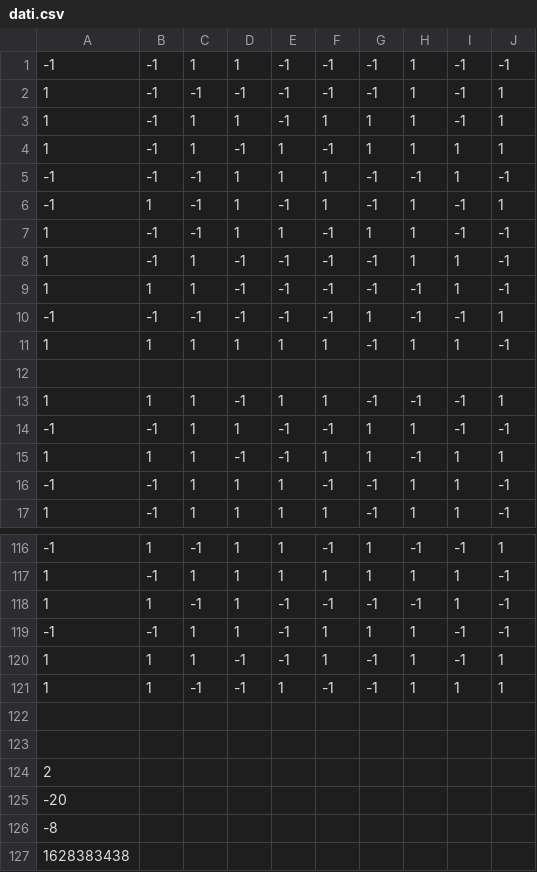
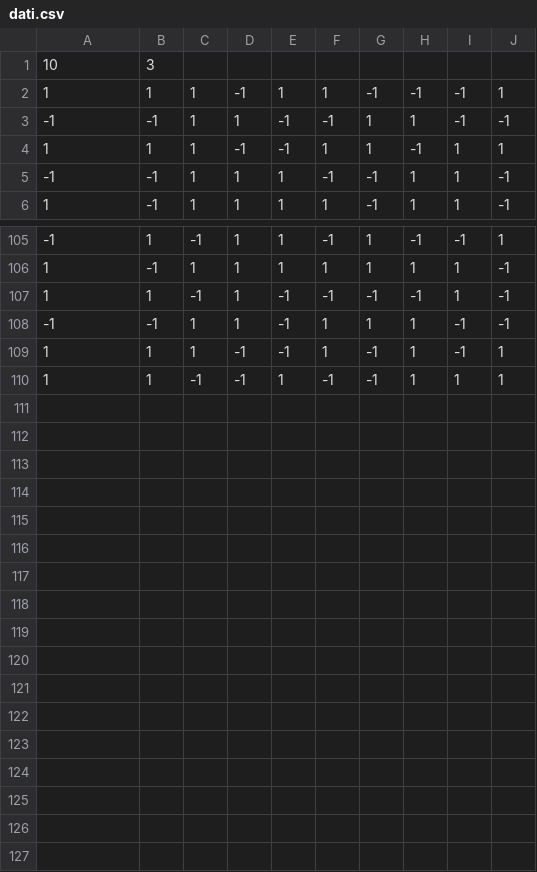
Before and after one commit to inknos/monteising, a CSV file: dati.csv, drawn as a sheet; only a part is shown, gaps mark what is left out; removed rows and columns are numbered as before the commit, all else as after; the diff names each change by its address in the sheet, - before the commit and + after, or states it on an @@ line.

```diff
--- a/dati.csv
+++ b/dati.csv
-row 1: -1 | -1 | 1 | 1 | -1 | -1 | -1 | 1 | -1 | -1
-row 2: 1 | -1 | -1 | -1 | -1 | -1 | -1 | 1 | -1 | 1
-row 3: 1 | -1 | 1 | 1 | -1 | 1 | 1 | 1 | -1 | 1
-row 4: 1 | -1 | 1 | -1 | 1 | -1 | 1 | 1 | 1 | 1
-row 5: -1 | -1 | -1 | 1 | 1 | 1 | -1 | -1 | 1 | -1
-row 6: -1 | 1 | -1 | 1 | -1 | 1 | -1 | 1 | -1 | 1
-row 7: 1 | -1 | -1 | 1 | 1 | -1 | 1 | 1 | -1 | -1
-row 8: 1 | -1 | 1 | -1 | -1 | -1 | -1 | 1 | 1 | -1
-row 9: 1 | 1 | 1 | -1 | -1 | -1 | -1 | -1 | 1 | -1
-row 10: -1 | -1 | -1 | -1 | -1 | -1 | 1 | -1 | -1 | 1
-row 11: 1 | 1 | 1 | 1 | 1 | 1 | -1 | 1 | 1 | -1
-row 1: (empty)
+row 1: 10 | 3
-row 122: (empty)
-row 123: (empty)
-row 124: 2
-row 125: -20
-row 126: -8
-row 127: 1628383438
```
Also changed, not shown: 4 other files.
